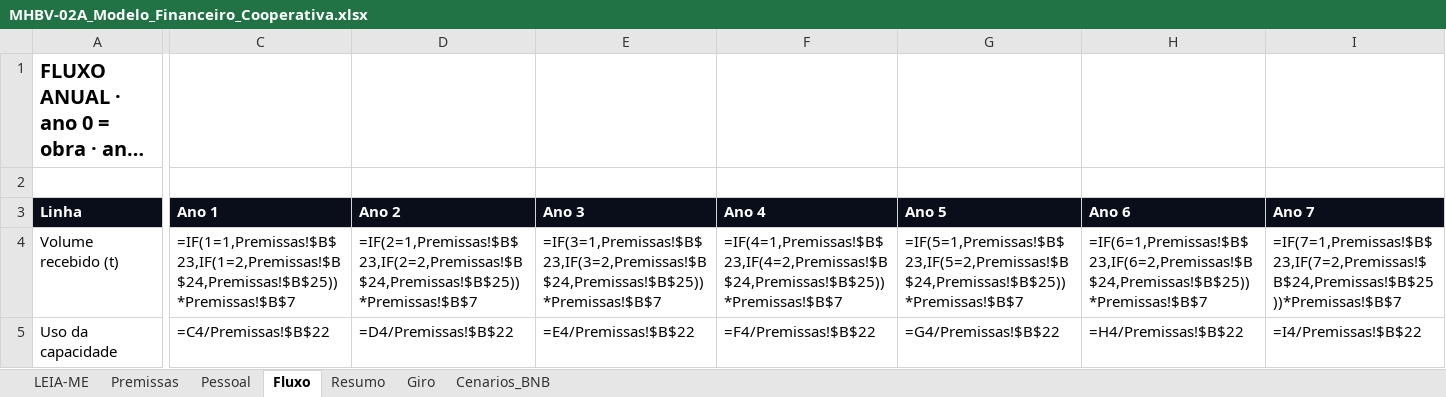
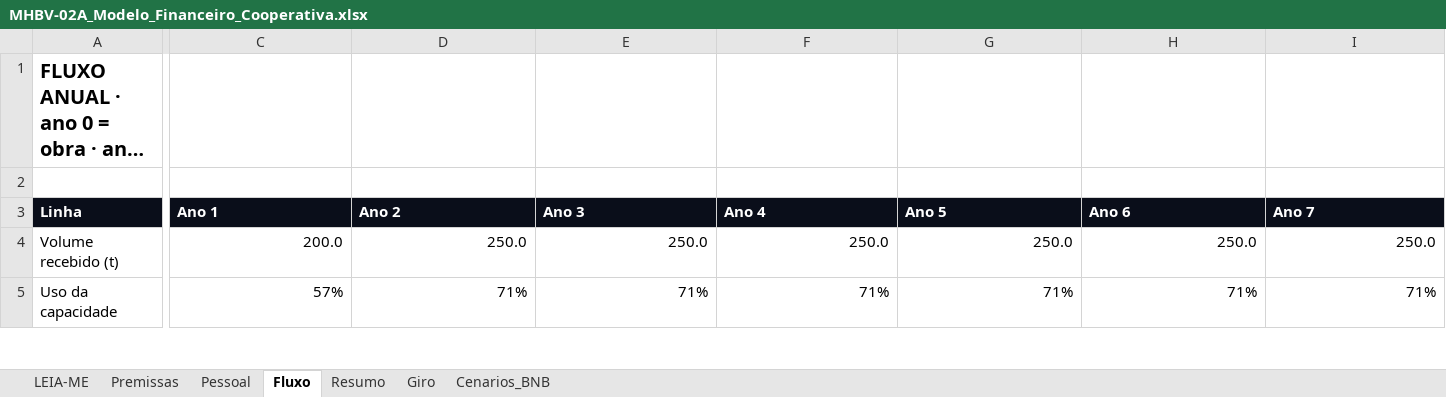
Before and after one commit to diogoszc/MEL-HORANDO-BOA-VIAGEM, an Excel workbook: MHBV 011026/03_FINANCEIRO/MHBV-02A_Modelo_Financeiro_Cooperativa.xlsx, sheet Fluxo, drawn as a sheet; only a part is shown, gaps mark what is left out; long unchanged cells end in …; values as stored, in another font and other column widths than the file's, no borders; formulas without a stored value are shown as written; the diff covers the shown part only; the diff names each change by its address in the sheet, - before the commit and + after, or states it on an @@ line.

```diff
--- a/MHBV 011026/03_FINANCEIRO/MHBV-02A_Modelo_Financeiro_Cooperativa.xlsx (sheet Fluxo)
+++ b/MHBV 011026/03_FINANCEIRO/MHBV-02A_Modelo_Financeiro_Cooperativa.xlsx (sheet Fluxo)
-C4 (Ano 1): =IF(1=1,Premissas!$B$23,IF(1=2,Premissas!$B$24,Premissas!$B$25))*Premissas!$B$7
+C4 (Ano 1): 200.0
-D4 (Ano 2): =IF(2=1,Premissas!$B$23,IF(2=2,Premissas!$B$24,Premissas!$B$25))*Premissas!$B$7
+D4 (Ano 2): 250.0
-E4 (Ano 3): =IF(3=1,Premissas!$B$23,IF(3=2,Premissas!$B$24,Premissas!$B$25))*Premissas!$B$7
+E4 (Ano 3): 250.0
-F4 (Ano 4): =IF(4=1,Premissas!$B$23,IF(4=2,Premissas!$B$24,Premissas!$B$25))*Premissas!$B$7
+F4 (Ano 4): 250.0
-G4 (Ano 5): =IF(5=1,Premissas!$B$23,IF(5=2,Premissas!$B$24,Premissas!$B$25))*Premissas!$B$7
+G4 (Ano 5): 250.0
-H4 (Ano 6): =IF(6=1,Premissas!$B$23,IF(6=2,Premissas!$B$24,Premissas!$B$25))*Premissas!$B$7
+H4 (Ano 6): 250.0
-I4 (Ano 7): =IF(7=1,Premissas!$B$23,IF(7=2,Premissas!$B$24,Premissas!$B$25))*Premissas!$B$7
+I4 (Ano 7): 250.0
-C5 (Ano 1): =C4/Premissas!$B$22
+C5 (Ano 1): 57%
-D5 (Ano 2): =D4/Premissas!$B$22
+D5 (Ano 2): 71%
-E5 (Ano 3): =E4/Premissas!$B$22
+E5 (Ano 3): 71%
-F5 (Ano 4): =F4/Premissas!$B$22
+F5 (Ano 4): 71%
-G5 (Ano 5): =G4/Premissas!$B$22
+G5 (Ano 5): 71%
-H5 (Ano 6): =H4/Premissas!$B$22
+H5 (Ano 6): 71%
-I5 (Ano 7): =I4/Premissas!$B$22
+I5 (Ano 7): 71%
```
Also changed, not shown: 425 edited cells elsewhere in this sheet, sheet Cenarios_BNB, sheet Resumo, sheet Premissas, sheet Pessoal, sheet Giro, sheet LEIA-ME.
